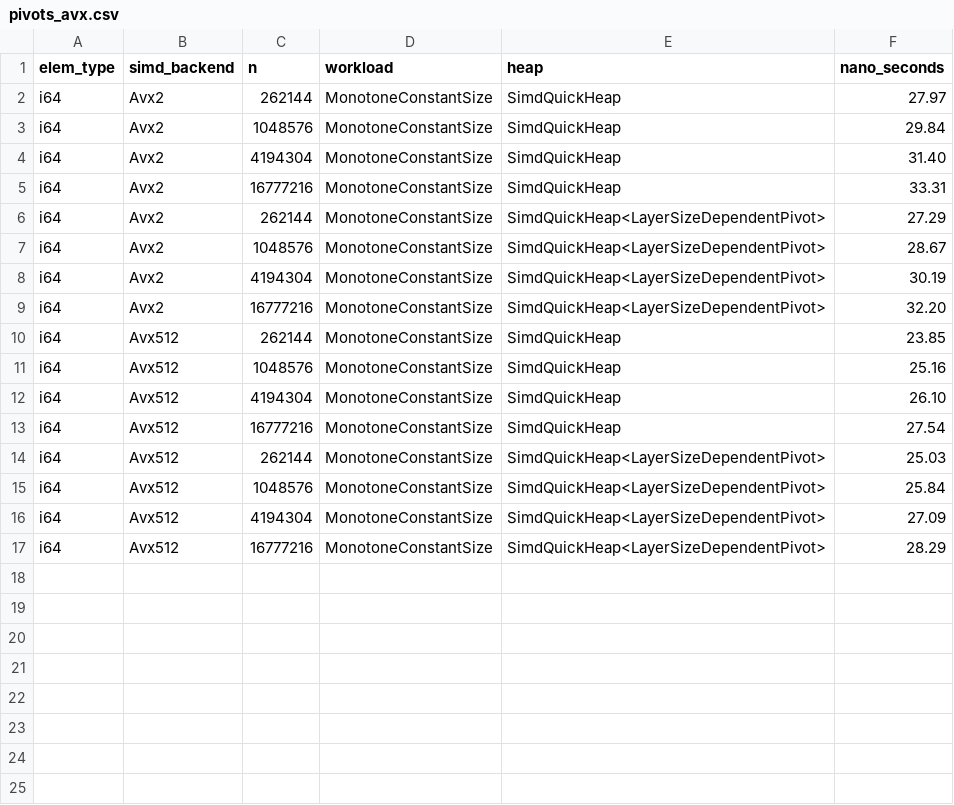
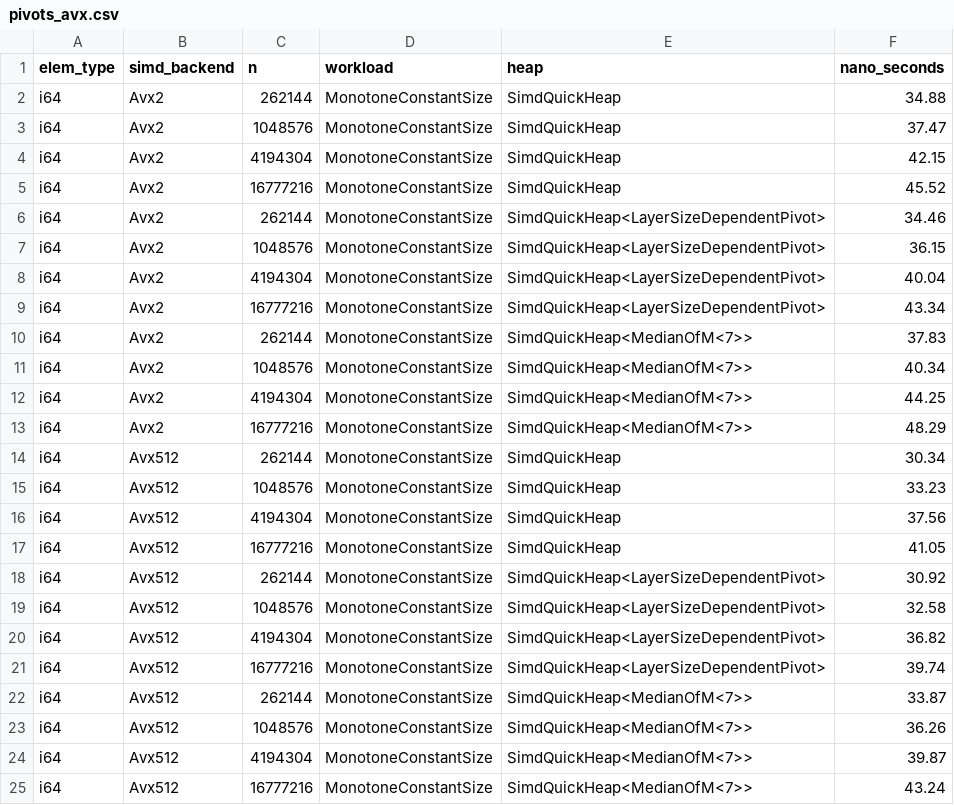
Before and after one commit to RagnarGrootKoerkamp/quickheap, a CSV file: quickheap-dev/bench/evals/data/experiments/pivots_avx.csv, drawn as a sheet.

Commit message:
Pivot experiment on avx

```diff
--- a/quickheap-dev/bench/evals/data/experiments/pivots_avx.csv
+++ b/quickheap-dev/bench/evals/data/experiments/pivots_avx.csv
@@ -1,17 +1,25 @@
 elem_type,simd_backend,n,workload,heap,nano_seconds
-i64,Avx2,262144,MonotoneConstantSize,"SimdQuickHeap",27.97
-i64,Avx2,1048576,MonotoneConstantSize,"SimdQuickHeap",29.84
-i64,Avx2,4194304,MonotoneConstantSize,"SimdQuickHeap",31.40
-i64,Avx2,16777216,MonotoneConstantSize,"SimdQuickHeap",33.31
-i64,Avx2,262144,MonotoneConstantSize,"SimdQuickHeap<LayerSizeDependentPivot>",27.29
-i64,Avx2,1048576,MonotoneConstantSize,"SimdQuickHeap<LayerSizeDependentPivot>",28.67
-i64,Avx2,4194304,MonotoneConstantSize,"SimdQuickHeap<LayerSizeDependentPivot>",30.19
-i64,Avx2,16777216,MonotoneConstantSize,"SimdQuickHeap<LayerSizeDependentPivot>",32.20
-i64,Avx512,262144,MonotoneConstantSize,"SimdQuickHeap",23.85
-i64,Avx512,1048576,MonotoneConstantSize,"SimdQuickHeap",25.16
-i64,Avx512,4194304,MonotoneConstantSize,"SimdQuickHeap",26.10
-i64,Avx512,16777216,MonotoneConstantSize,"SimdQuickHeap",27.54
-i64,Avx512,262144,MonotoneConstantSize,"SimdQuickHeap<LayerSizeDependentPivot>",25.03
-i64,Avx512,1048576,MonotoneConstantSize,"SimdQuickHeap<LayerSizeDependentPivot>",25.84
-i64,Avx512,4194304,MonotoneConstantSize,"SimdQuickHeap<LayerSizeDependentPivot>",27.09
-i64,Avx512,16777216,MonotoneConstantSize,"SimdQuickHeap<LayerSizeDependentPivot>",28.29
+i64,Avx2,262144,MonotoneConstantSize,"SimdQuickHeap",34.88
+i64,Avx2,1048576,MonotoneConstantSize,"SimdQuickHeap",37.47
+i64,Avx2,4194304,MonotoneConstantSize,"SimdQuickHeap",42.15
+i64,Avx2,16777216,MonotoneConstantSize,"SimdQuickHeap",45.52
+i64,Avx2,262144,MonotoneConstantSize,"SimdQuickHeap<LayerSizeDependentPivot>",34.46
+i64,Avx2,1048576,MonotoneConstantSize,"SimdQuickHeap<LayerSizeDependentPivot>",36.15
+i64,Avx2,4194304,MonotoneConstantSize,"SimdQuickHeap<LayerSizeDependentPivot>",40.04
+i64,Avx2,16777216,MonotoneConstantSize,"SimdQuickHeap<LayerSizeDependentPivot>",43.34
+i64,Avx2,262144,MonotoneConstantSize,"SimdQuickHeap<MedianOfM<7>>",37.83
+i64,Avx2,1048576,MonotoneConstantSize,"SimdQuickHeap<MedianOfM<7>>",40.34
+i64,Avx2,4194304,MonotoneConstantSize,"SimdQuickHeap<MedianOfM<7>>",44.25
+i64,Avx2,16777216,MonotoneConstantSize,"SimdQuickHeap<MedianOfM<7>>",48.29
+i64,Avx512,262144,MonotoneConstantSize,"SimdQuickHeap",30.34
+i64,Avx512,1048576,MonotoneConstantSize,"SimdQuickHeap",33.23
+i64,Avx512,4194304,MonotoneConstantSize,"SimdQuickHeap",37.56
+i64,Avx512,16777216,MonotoneConstantSize,"SimdQuickHeap",41.05
+i64,Avx512,262144,MonotoneConstantSize,"SimdQuickHeap<LayerSizeDependentPivot>",30.92
+i64,Avx512,1048576,MonotoneConstantSize,"SimdQuickHeap<LayerSizeDependentPivot>",32.58
+i64,Avx512,4194304,MonotoneConstantSize,"SimdQuickHeap<LayerSizeDependentPivot>",36.82
+i64,Avx512,16777216,MonotoneConstantSize,"SimdQuickHeap<LayerSizeDependentPivot>",39.74
+i64,Avx512,262144,MonotoneConstantSize,"SimdQuickHeap<MedianOfM<7>>",33.87
+i64,Avx512,1048576,MonotoneConstantSize,"SimdQuickHeap<MedianOfM<7>>",36.26
+i64,Avx512,4194304,MonotoneConstantSize,"SimdQuickHeap<MedianOfM<7>>",39.87
+i64,Avx512,16777216,MonotoneConstantSize,"SimdQuickHeap<MedianOfM<7>>",43.24
```
